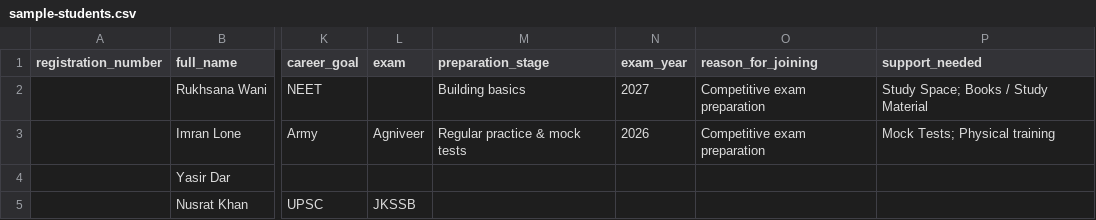
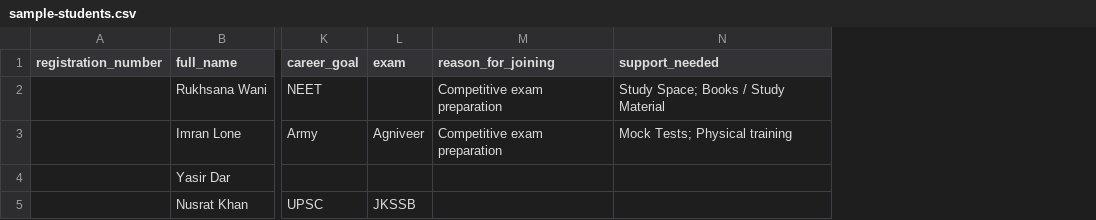
Before and after one commit to jatin4614/roshan-mustaqbil-demo, a CSV file: docs/demo/sample-students.csv, drawn as a sheet; only a part is shown, gaps mark what is left out; the diff names each change by its address in the sheet, - before the commit and + after, or states it on an @@ line.

```diff
--- a/docs/demo/sample-students.csv
+++ b/docs/demo/sample-students.csv
-column M (preparation_stage), rows 2-3: Building basics | Regular practice & mock tests
-column N (exam_year), rows 2-3: 2027 | 2026
```
Also changed, not shown: 23 other files.
